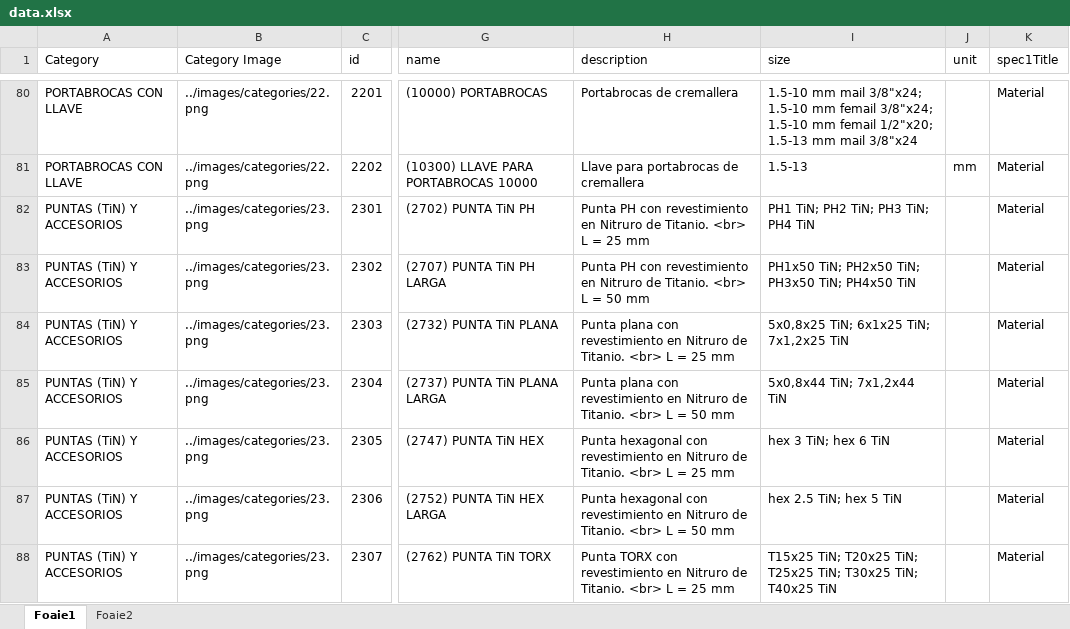
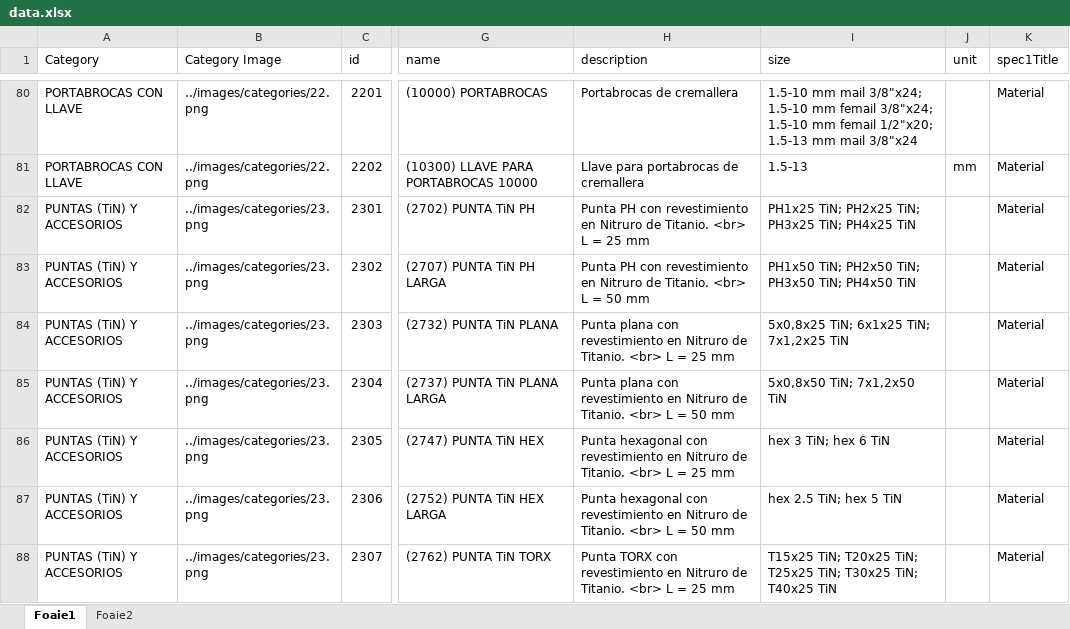
Before and after one commit to nico130301/artools-v2, an Excel workbook: src/data/data.xlsx, sheet Foaie1, drawn as a sheet; only a part is shown, gaps mark what is left out; values as stored, in another font and other column widths than the file's, no cell formats; the diff covers the shown part only; the diff names each change by its address in the sheet, - before the commit and + after, or states it on an @@ line.

Commit message:
data+adresses update

```diff
--- a/src/data/data.xlsx (sheet Foaie1)
+++ b/src/data/data.xlsx (sheet Foaie1)
-I82 (size): PH1 TiN; PH2 TiN; PH3 TiN; PH4 TiN
+I82 (size): PH1x25 TiN; PH2x25 TiN; PH3x25 TiN; PH4x25 TiN
-I85 (size): 5x0,8x44 TiN; 7x1,2x44 TiN
+I85 (size): 5x0,8x50 TiN; 7x1,2x50 TiN
```
Also changed, not shown: 6 edited cells elsewhere in this sheet, cell formats, 1 other file.
